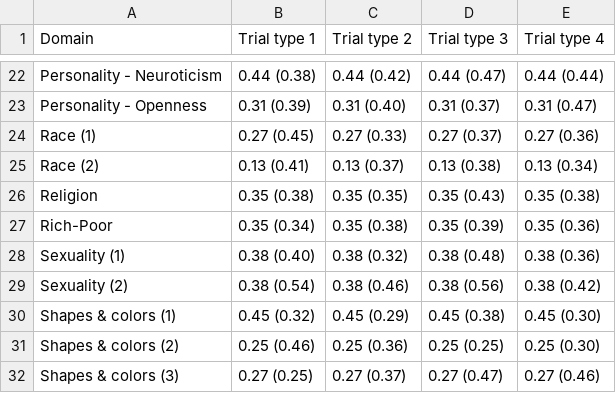
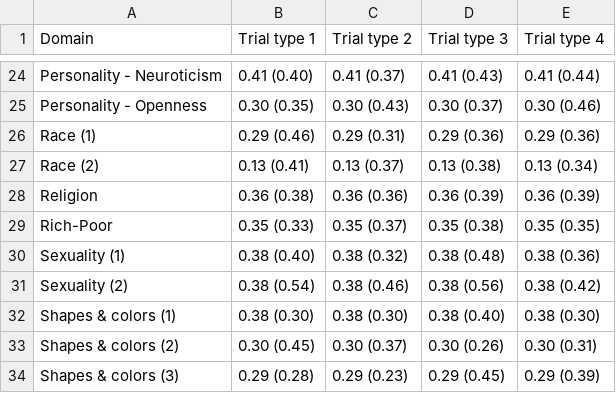
Before and after one commit to ianhussey/are-irap-trial-types-functionally-independent, a CSV file: data/summary/data_means_and_sds_formatted.csv, drawn as a sheet; only a part is shown, gaps mark what is left out; addresses are those after the commit; the diff covers the shown part only; the diff names each change by its address in the sheet, - before the commit and + after, or states it on an @@ line.

```diff
--- a/data/summary/data_means_and_sds_formatted.csv
+++ b/data/summary/data_means_and_sds_formatted.csv
-B24 (Trial type 1): 0.44 (0.38)
+B24 (Trial type 1): 0.41 (0.40)
-C24 (Trial type 2): 0.44 (0.42)
+C24 (Trial type 2): 0.41 (0.37)
-D24 (Trial type 3): 0.44 (0.47)
+D24 (Trial type 3): 0.41 (0.43)
-E24 (Trial type 4): 0.44 (0.44)
+E24 (Trial type 4): 0.41 (0.44)
-B25 (Trial type 1): 0.31 (0.39)
+B25 (Trial type 1): 0.30 (0.35)
-C25 (Trial type 2): 0.31 (0.40)
+C25 (Trial type 2): 0.30 (0.43)
-D25 (Trial type 3): 0.31 (0.37)
+D25 (Trial type 3): 0.30 (0.37)
-E25 (Trial type 4): 0.31 (0.47)
+E25 (Trial type 4): 0.30 (0.46)
-B26 (Trial type 1): 0.27 (0.45)
+B26 (Trial type 1): 0.29 (0.46)
-C26 (Trial type 2): 0.27 (0.33)
+C26 (Trial type 2): 0.29 (0.31)
-D26 (Trial type 3): 0.27 (0.37)
+D26 (Trial type 3): 0.29 (0.36)
-E26 (Trial type 4): 0.27 (0.36)
+E26 (Trial type 4): 0.29 (0.36)
-B28 (Trial type 1): 0.35 (0.38)
+B28 (Trial type 1): 0.36 (0.38)
-C28 (Trial type 2): 0.35 (0.35)
+C28 (Trial type 2): 0.36 (0.36)
-D28 (Trial type 3): 0.35 (0.43)
+D28 (Trial type 3): 0.36 (0.39)
-E28 (Trial type 4): 0.35 (0.38)
+E28 (Trial type 4): 0.36 (0.39)
-B29 (Trial type 1): 0.35 (0.34)
+B29 (Trial type 1): 0.35 (0.33)
-C29 (Trial type 2): 0.35 (0.38)
+C29 (Trial type 2): 0.35 (0.37)
-D29 (Trial type 3): 0.35 (0.39)
+D29 (Trial type 3): 0.35 (0.38)
-E29 (Trial type 4): 0.35 (0.36)
+E29 (Trial type 4): 0.35 (0.35)
-B32 (Trial type 1): 0.45 (0.32)
+B32 (Trial type 1): 0.38 (0.30)
-C32 (Trial type 2): 0.45 (0.29)
+C32 (Trial type 2): 0.38 (0.30)
-D32 (Trial type 3): 0.45 (0.38)
+D32 (Trial type 3): 0.38 (0.40)
-E32 (Trial type 4): 0.45 (0.30)
+E32 (Trial type 4): 0.38 (0.30)
-B33 (Trial type 1): 0.25 (0.46)
+B33 (Trial type 1): 0.30 (0.45)
-C33 (Trial type 2): 0.25 (0.36)
+C33 (Trial type 2): 0.30 (0.37)
-D33 (Trial type 3): 0.25 (0.25)
+D33 (Trial type 3): 0.30 (0.26)
-E33 (Trial type 4): 0.25 (0.30)
+E33 (Trial type 4): 0.30 (0.31)
-B34 (Trial type 1): 0.27 (0.25)
+B34 (Trial type 1): 0.29 (0.28)
-C34 (Trial type 2): 0.27 (0.37)
+C34 (Trial type 2): 0.29 (0.23)
-D34 (Trial type 3): 0.27 (0.47)
+D34 (Trial type 3): 0.29 (0.45)
-E34 (Trial type 4): 0.27 (0.46)
+E34 (Trial type 4): 0.29 (0.39)
```
Also changed, not shown: 3 added rows, 1 removed row and 82 edited cells elsewhere in this file, data/processed/data_effect_sizes.csv, data/summary/data_correlations_and_sample_sizes.csv, 10 other files.
